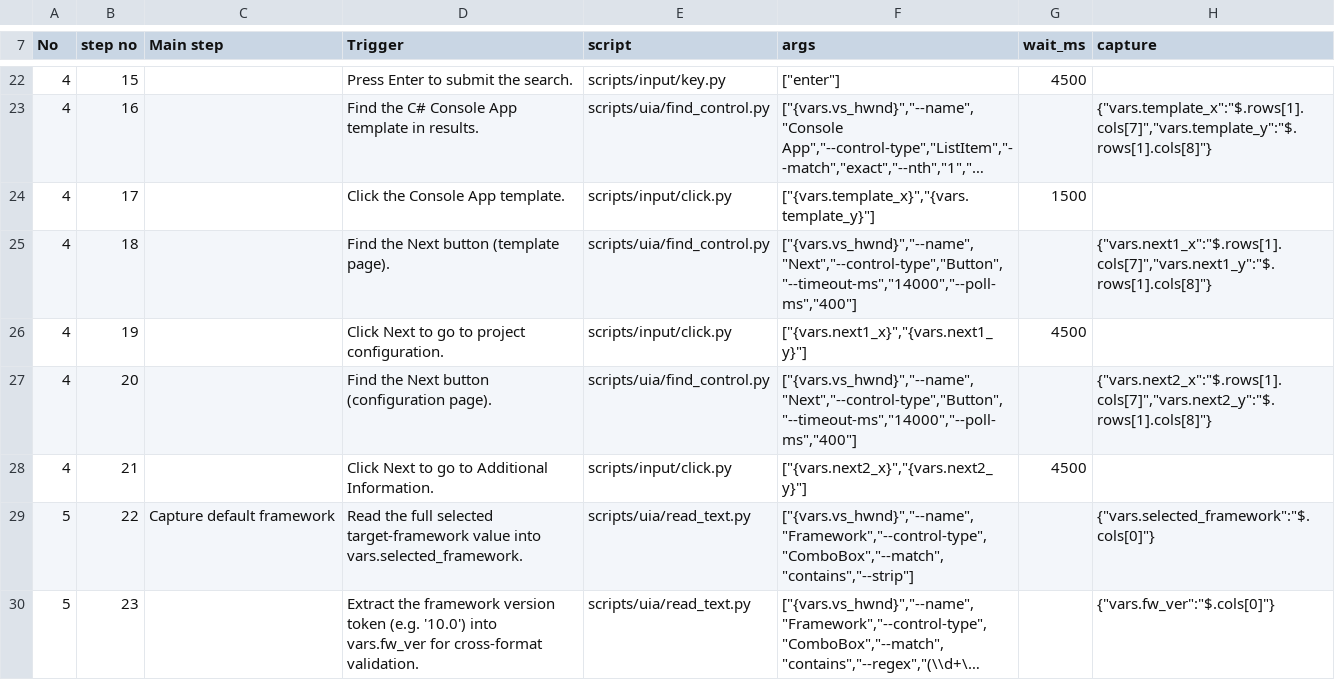
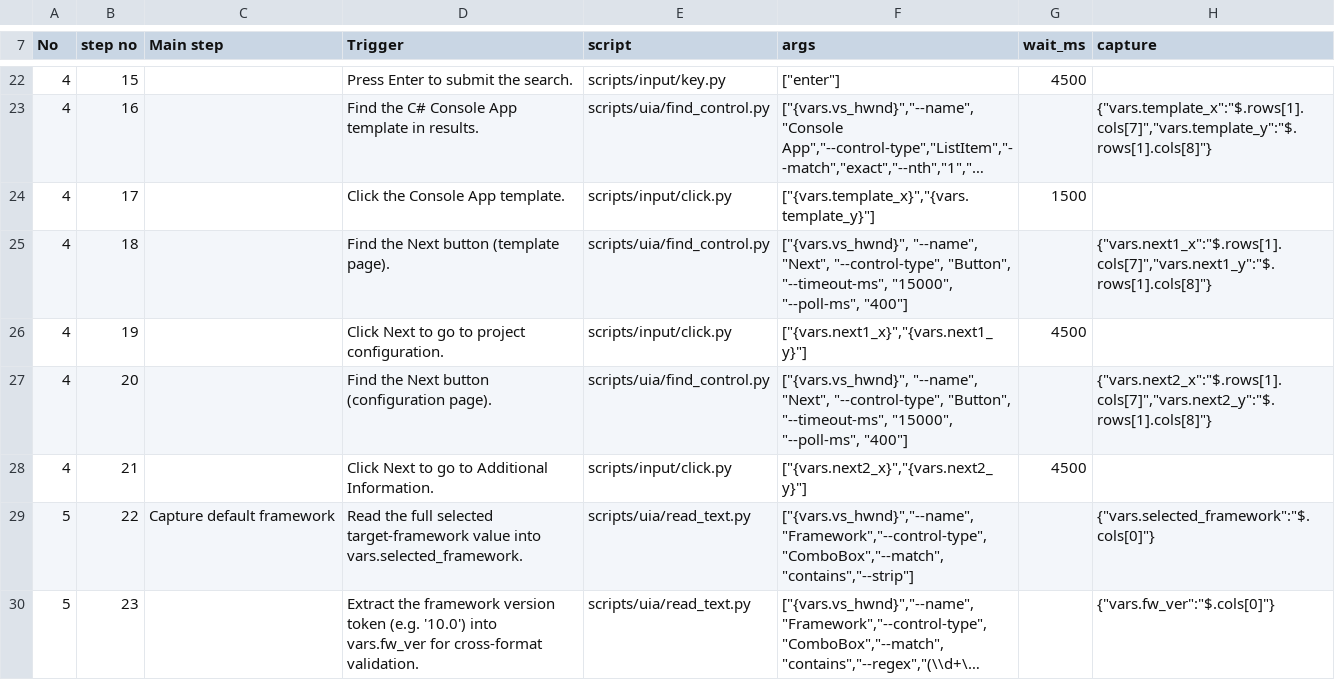
Before and after one commit to zunyangc/UI-automation, a CSV file: test_cases/prod-001-cs_console_app.csv, drawn as a sheet; only a part is shown, gaps mark what is left out; long unchanged cells end in …; the diff covers the shown part only; the diff names each change by its address in the sheet, - before the commit and + after, or states it on an @@ line.

```diff
--- a/test_cases/prod-001-cs_console_app.csv
+++ b/test_cases/prod-001-cs_console_app.csv
-F25 (args): ["{vars.vs_hwnd}","--name","Next","--control-type","Button","--timeout-ms","14000","--poll-ms","400"]
+F25 (args): ["{vars.vs_hwnd}", "--name", "Next", "--control-type", "Button", "--timeout-ms", "15000", "--poll-ms", "400"]
-F27 (args): ["{vars.vs_hwnd}","--name","Next","--control-type","Button","--timeout-ms","14000","--poll-ms","400"]
+F27 (args): ["{vars.vs_hwnd}", "--name", "Next", "--control-type", "Button", "--timeout-ms", "15000", "--poll-ms", "400"]
```
Also changed, not shown: 4 edited cells elsewhere in this file, test_cases/e2e-010-dotnet_test_explorer.csv, test_cases/e2e-012-vb_on_dotnet.csv, 15 other files.
